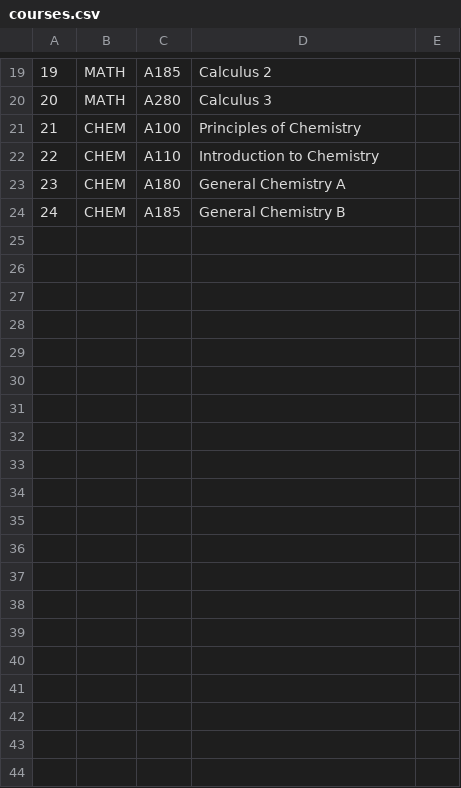
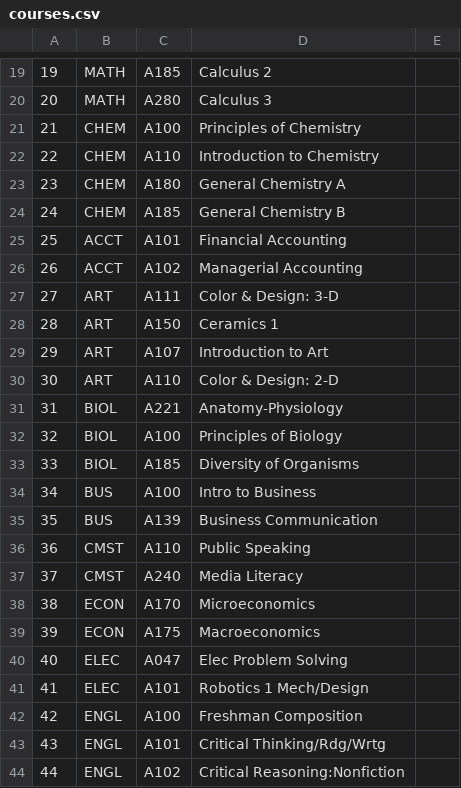
Before and after one commit to mmendoza83/OCCOfficeHours, a CSV file: app/src/main/assets/courses.csv, drawn as a sheet; only a part is shown, gaps mark what is left out; the diff covers the shown part only; the diff names each change by its address in the sheet, - before the commit and + after, or states it on an @@ line.

Commit message:
courses.csv is 90% completed

```diff
--- a/app/src/main/assets/courses.csv
+++ b/app/src/main/assets/courses.csv
+row 25: 25 | ACCT | A101 | Financial Accounting
+row 26: 26 | ACCT | A102 | Managerial Accounting
+row 27: 27 | ART | A111 | Color & Design: 3-D
+row 28: 28 | ART | A150 | Ceramics 1
+row 29: 29 | ART | A107 | Introduction to Art
+row 30: 30 | ART | A110 | Color & Design: 2-D
+row 31: 31 | BIOL | A221 | Anatomy-Physiology
+row 32: 32 | BIOL | A100 | Principles of Biology
+row 33: 33 | BIOL | A185 | Diversity of Organisms
+row 34: 34 | BUS | A100 | Intro to Business
+row 35: 35 | BUS | A139 | Business Communication
+row 36: 36 | CMST | A110 | Public Speaking
+row 37: 37 | CMST | A240 | Media Literacy
+row 38: 38 | ECON | A170 | Microeconomics
+row 39: 39 | ECON | A175 | Macroeconomics
+row 40: 40 | ELEC | A047 | Elec Problem Solving
+row 41: 41 | ELEC | A101 | Robotics 1 Mech/Design
+row 42: 42 | ENGL | A100 | Freshman Composition
+row 43: 43 | ENGL | A101 | Critical Thinking/Rdg/Wrtg
+row 44: 44 | ENGL | A102 | Critical Reasoning:Nonfiction
```
Also changed, not shown: 14 added rows elsewhere in this file.
